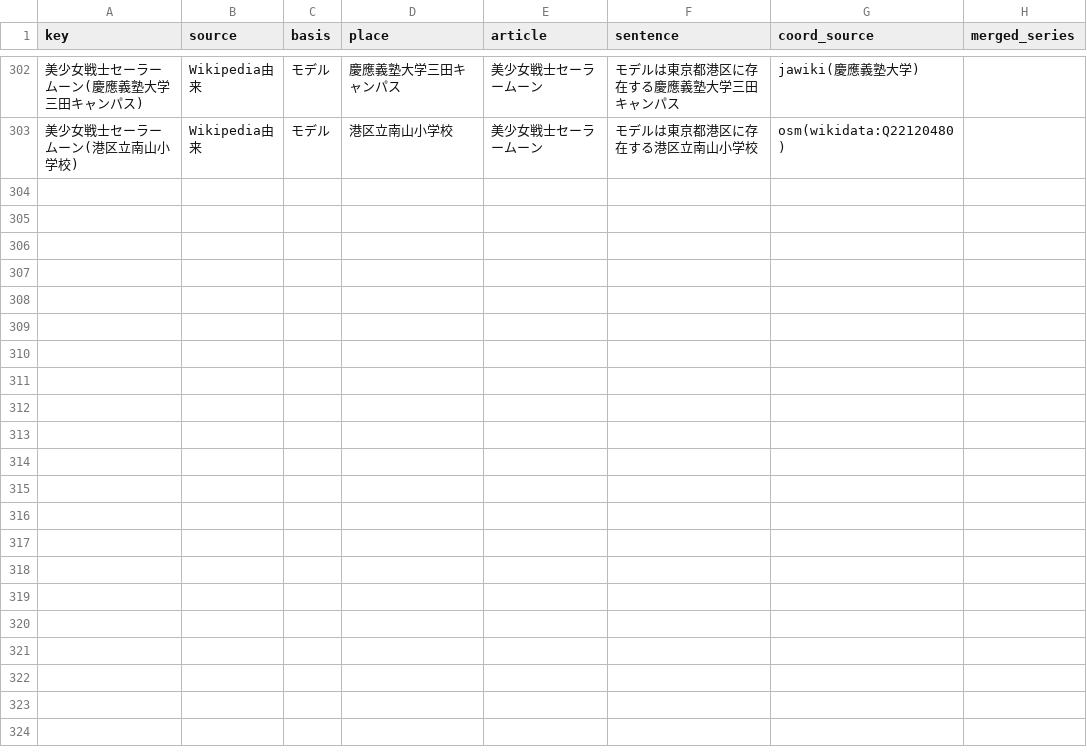
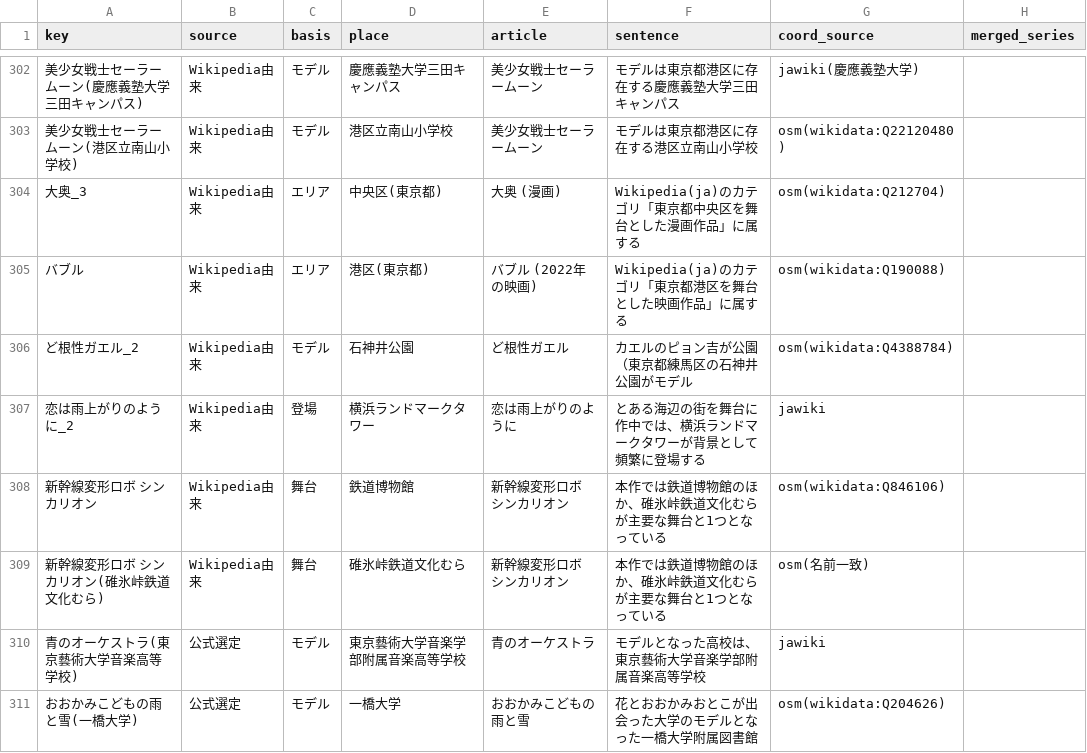
Before and after one commit to rtcode337/travel-log-data, a CSV file: anime_seichi/evidence.csv, drawn as a sheet; only a part is shown, gaps mark what is left out; the diff covers the shown part only; the diff names each change by its address in the sheet, - before the commit and + after, or states it on an @@ line.

```diff
--- a/anime_seichi/evidence.csv
+++ b/anime_seichi/evidence.csv
+row 304: 大奥_3 | Wikipedia由来 | エリア | 中央区(東京都) | 大奥 (漫画) | Wikipedia(ja)のカテゴリ「東京都中央区を舞台とした漫画作品」に属する | osm(wikidata:Q212704)
+row 305: バブル | Wikipedia由来 | エリア | 港区(東京都) | バブル (2022年の映画) | Wikipedia(ja)のカテゴリ「東京都港区を舞台とした映画作品」に属する | osm(wikidata:Q190088)
+row 306: ど根性ガエル_2 | Wikipedia由来 | モデル | 石神井公園 | ど根性ガエル | カエルのピョン吉が公園（東京都練馬区の石神井公園がモデル | osm(wikidata:Q4388784)
+row 307: 恋は雨上がりのように_2 | Wikipedia由来 | 登場 | 横浜ランドマークタワー | 恋は雨上がりのように | とある海辺の街を舞台に作中では、横浜ランドマークタワーが背景として頻繁に登場する | jawiki
+row 308: 新幹線変形ロボ シンカリオン | Wikipedia由来 | 舞台 | 鉄道博物館 | 新幹線変形ロボ シンカリオン | 本作では鉄道博物館のほか、碓氷峠鉄道文化むらが主要な舞台と1つとなっている | osm(wikidata:Q846106)
+row 309: 新幹線変形ロボ シンカリオン(碓氷峠鉄道文化むら) | Wikipedia由来 | 舞台 | 碓氷峠鉄道文化むら | 新幹線変形ロボ シンカリオン | 本作では鉄道博物館のほか、碓氷峠鉄道文化むらが主要な舞台と1つとなっている | osm(名前一致)
+row 310: 青のオーケストラ(東京藝術大学音楽高等学校) | 公式選定 | モデル | 東京藝術大学音楽学部附属音楽高等学校 | 青のオーケストラ | モデルとなった高校は、東京藝術大学音楽学部附属音楽高等学校 | jawiki
+row 311: おおかみこどもの雨と雪(一橋大学) | 公式選定 | モデル | 一橋大学 | おおかみこどもの雨と雪 | 花とおおかみおとこが出会った大学のモデルとなった一橋大学附属図書館 | osm(wikidata:Q204626)
```
Also changed, not shown: 8 added rows and 8 edited cells elsewhere in this file, anime_seichi/spots.csv, 3 other files.
